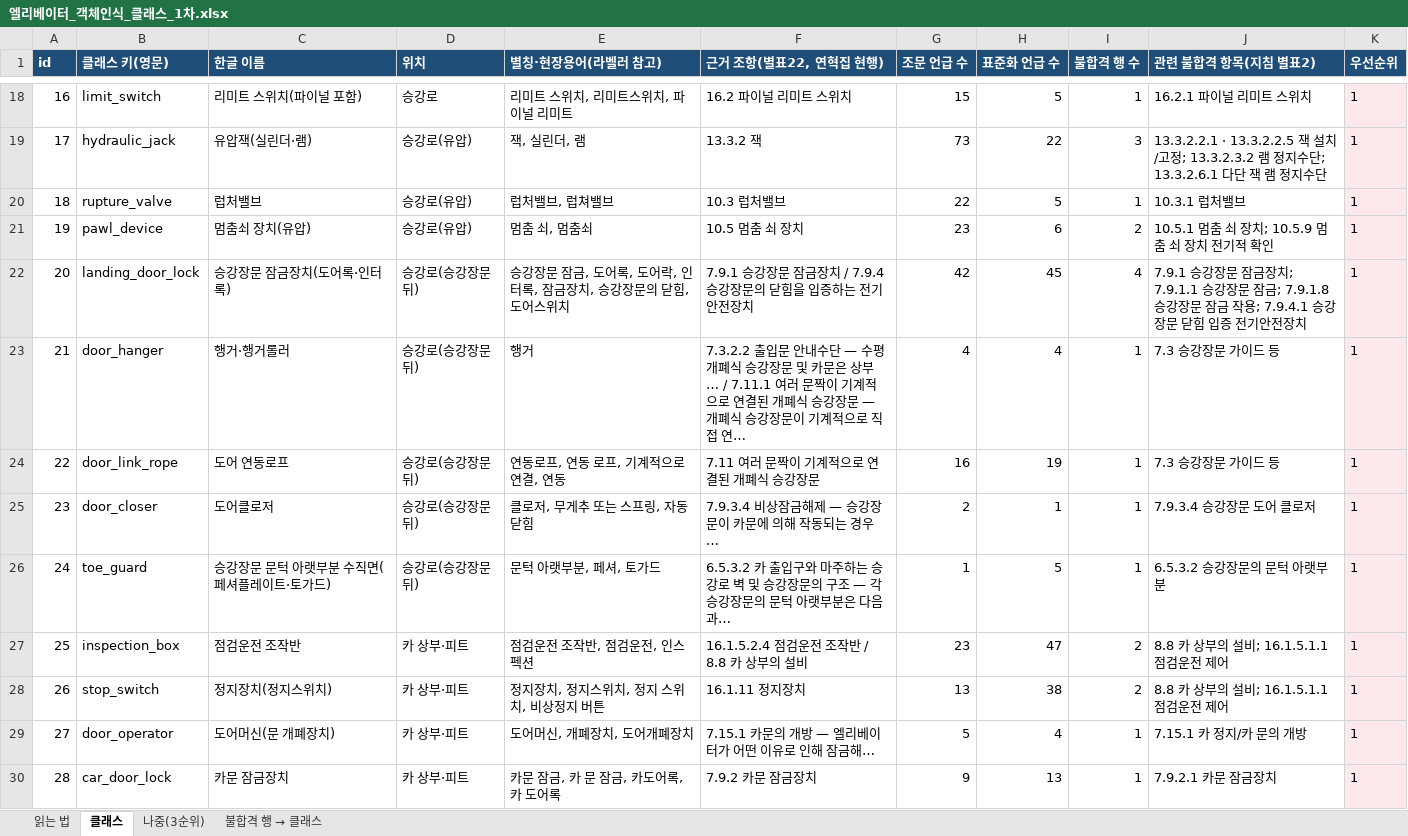
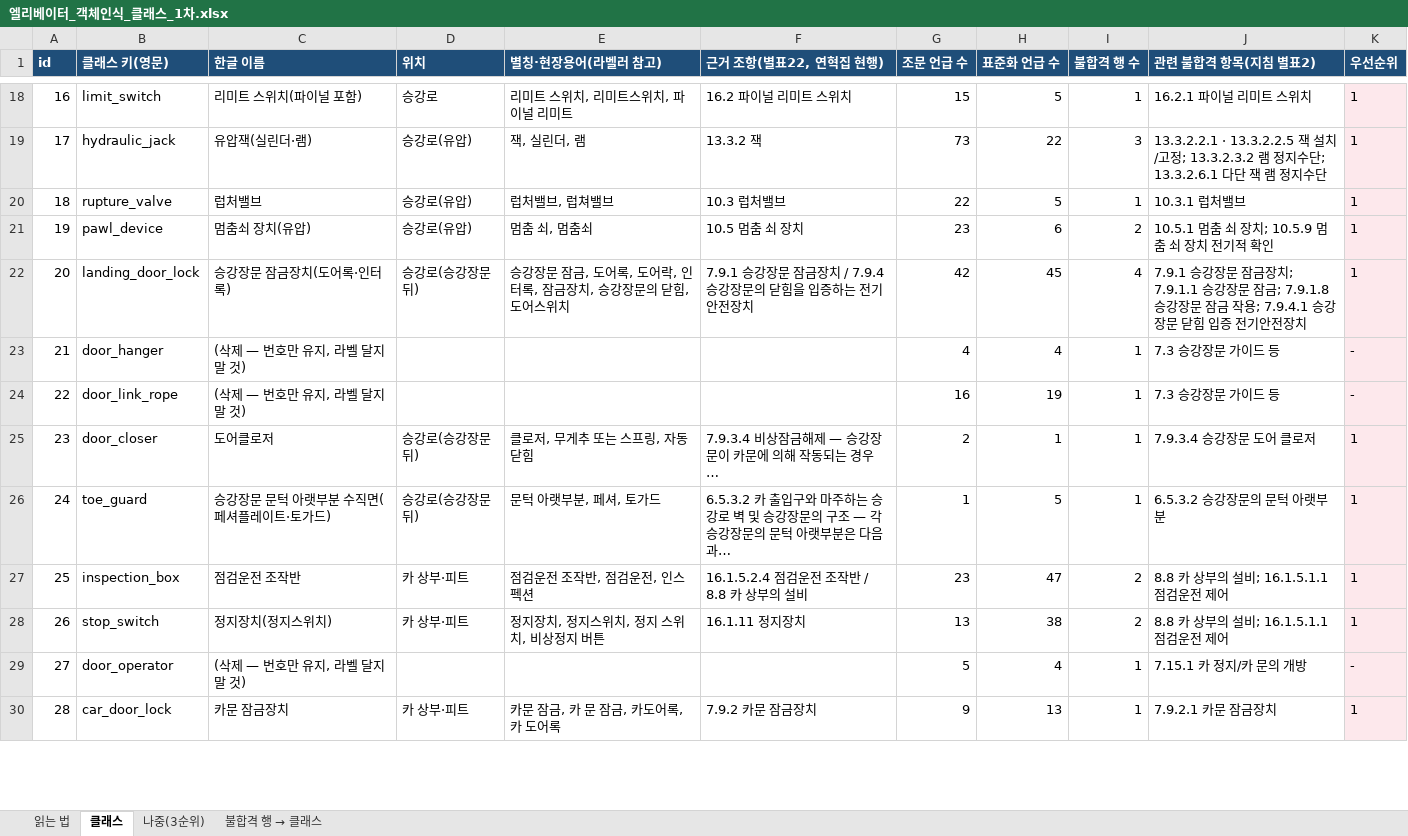
Before and after one commit to qwertyyo/ElevatorVision_prototype, an Excel workbook: yolo/엘리베이터_객체인식_클래스_1차.xlsx, sheet 클래스, drawn as a sheet; only a part is shown, gaps mark what is left out; values as stored, in another font and other column widths than the file's, no borders; the diff covers the shown part only; the diff names each change by its address in the sheet, - before the commit and + after, or states it on an @@ line.

```diff
--- a/yolo/엘리베이터_객체인식_클래스_1차.xlsx (sheet 클래스)
+++ b/yolo/엘리베이터_객체인식_클래스_1차.xlsx (sheet 클래스)
-C23 (한글 이름): 행거·행거롤러
+C23 (한글 이름): (삭제 — 번호만 유지, 라벨 달지 말 것)
-D23:D24 (위치): 승강로(승강장문 뒤)
+D23:D24 (위치): (empty)
-E23 (별칭·현장용어(라벨러 참고)): 행거
+E23 (별칭·현장용어(라벨러 참고)): (empty)
-F23 (근거 조항(별표22, 연혁집 현행)): 7.3.2.2 출입문 안내수단 — 수평 개폐식 승강장문 및 카문은 상부… / 7.11.1 여러 문짝이 기계적으로 연결된 개폐식 승강장문 — 개폐식 승강장문이 기계적으로 직접 연…
+F23 (근거 조항(별표22, 연혁집 현행)): (empty)
-K23:K24 (우선순위): 1
+K23:K24 (우선순위): -
-C24 (한글 이름): 도어 연동로프
+C24 (한글 이름): (삭제 — 번호만 유지, 라벨 달지 말 것)
-E24 (별칭·현장용어(라벨러 참고)): 연동로프, 연동 로프, 기계적으로 연결, 연동
+E24 (별칭·현장용어(라벨러 참고)): (empty)
-F24 (근거 조항(별표22, 연혁집 현행)): 7.11 여러 문짝이 기계적으로 연결된 개폐식 승강장문
+F24 (근거 조항(별표22, 연혁집 현행)): (empty)
-C29 (한글 이름): 도어머신(문 개폐장치)
+C29 (한글 이름): (삭제 — 번호만 유지, 라벨 달지 말 것)
-D29 (위치): 카 상부·피트
+D29 (위치): (empty)
-E29 (별칭·현장용어(라벨러 참고)): 도어머신, 개폐장치, 도어개폐장치
+E29 (별칭·현장용어(라벨러 참고)): (empty)
-F29 (근거 조항(별표22, 연혁집 현행)): 7.15.1 카문의 개방 — 엘리베이터가 어떤 이유로 인해 잠금해…
+F29 (근거 조항(별표22, 연혁집 현행)): (empty)
-K29 (우선순위): 1
+K29 (우선순위): -
```
Also changed, not shown: 2 added rows and 94 edited cells elsewhere in this sheet, 47 other files.
